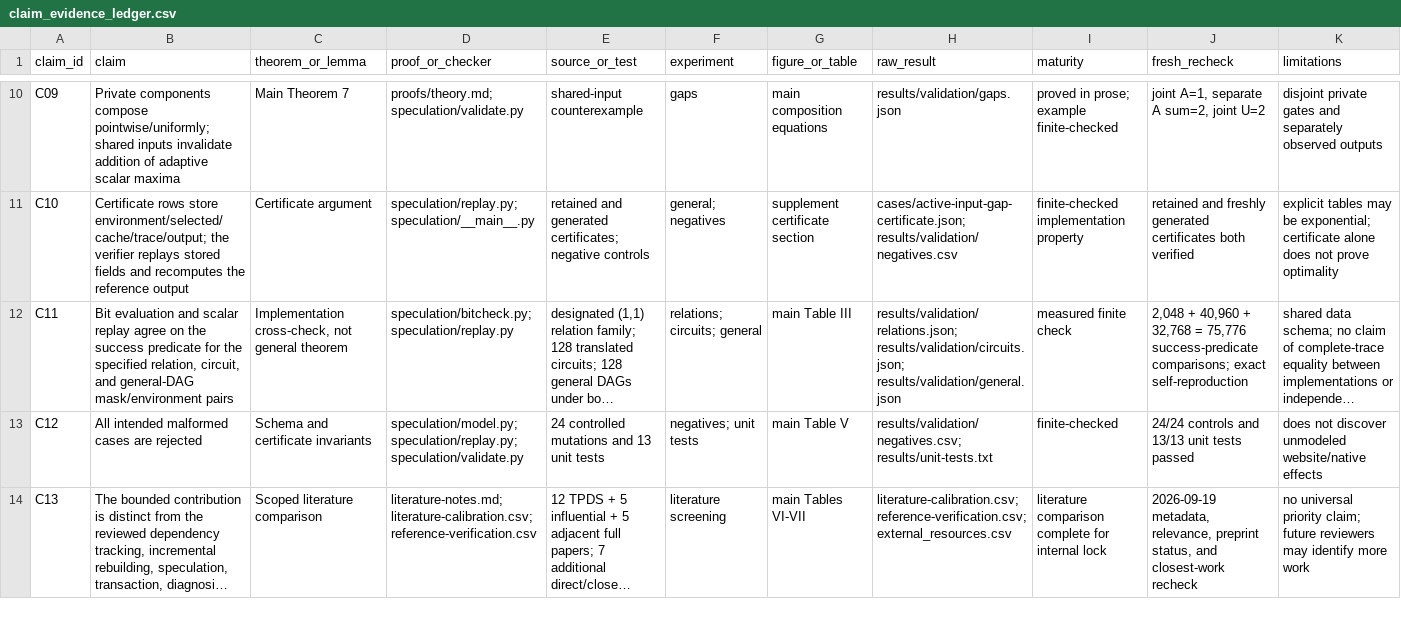
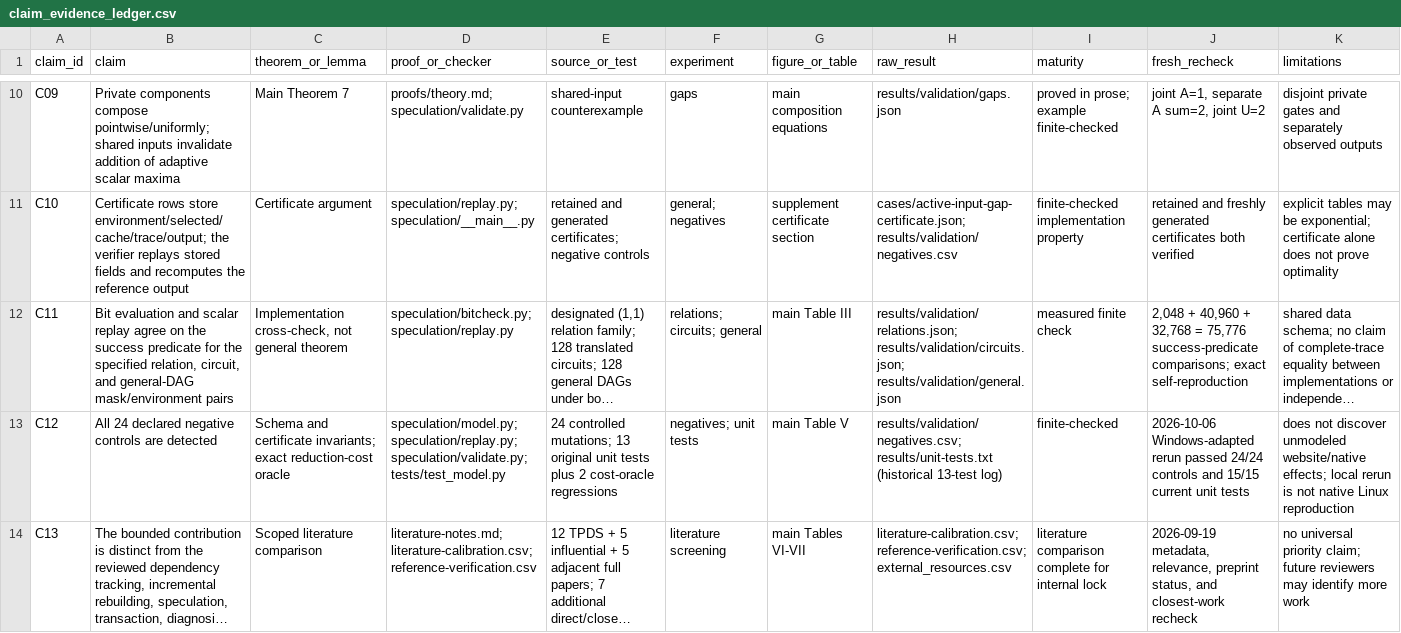
Before and after one commit to Haoyi-Zhang/RepairCut, a CSV file: claim_evidence_ledger.csv, drawn as a sheet; only a part is shown, gaps mark what is left out; long unchanged cells end in …; the diff covers the shown part only; the diff names each change by its address in the sheet, - before the commit and + after, or states it on an @@ line.

Commit message:
Repair scientific boundary checks and retain native reproduction outputs

```diff
--- a/claim_evidence_ledger.csv
+++ b/claim_evidence_ledger.csv
-B13 (claim): All intended malformed cases are rejected
+B13 (claim): All 24 declared negative controls are detected
-C13 (theorem_or_lemma): …and certificate invariants
+C13 (theorem_or_lemma): …and certificate invariants; exact reduction-cost oracle
-D13 (proof_or_checker): speculation/model.py; speculation/replay.py; speculation/validate.py
+D13 (proof_or_checker): speculation/model.py; speculation/replay.py; speculation/validate.py; tests/test_model.py
-E13 (source_or_test): 24 controlled mutations and 13 unit tests
+E13 (source_or_test): 24 controlled mutations; 13 original unit tests plus 2 cost-oracle regressions
-H13 (raw_result): results/validation/negatives.csv; results/unit-tests.txt
+H13 (raw_result): results/validation/negatives.csv; results/unit-tests.txt (historical 13-test log)
-J13 (fresh_recheck): 24/24 controls and 13/13 unit tests passed
+J13 (fresh_recheck): 2026-10-06 Windows-adapted rerun passed 24/24 controls and 15/15 current unit tests
-K13 (limitations): …unmodeled website/native effects
+K13 (limitations): …unmodeled website/native effects; local rerun is not native Linux reproduction
```
Also changed, not shown: 11 edited cells elsewhere in this file, 9 other files.
